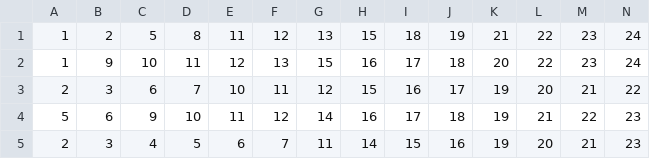
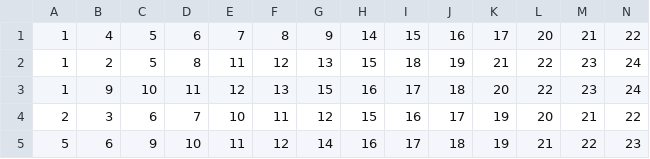
Before and after one commit to BotLotofacil/BOT-SUPREMO, a CSV file: data/history.csv, drawn as a sheet; only a part is shown; the shorter side is filled out with more unchanged rows; rows hold the shown columns only; the diff names each change by its address in the sheet, - before the commit and + after, or states it on an @@ line.

Commit message:
Update history.csv
3543-21/11/2025

```diff
--- a/data/history.csv
+++ b/data/history.csv
+row 1: 1 | 4 | 5 | 6 | 7 | 8 | 9 | 14 | 15 | 16 | 17 | 20 | 21 | 22
```
